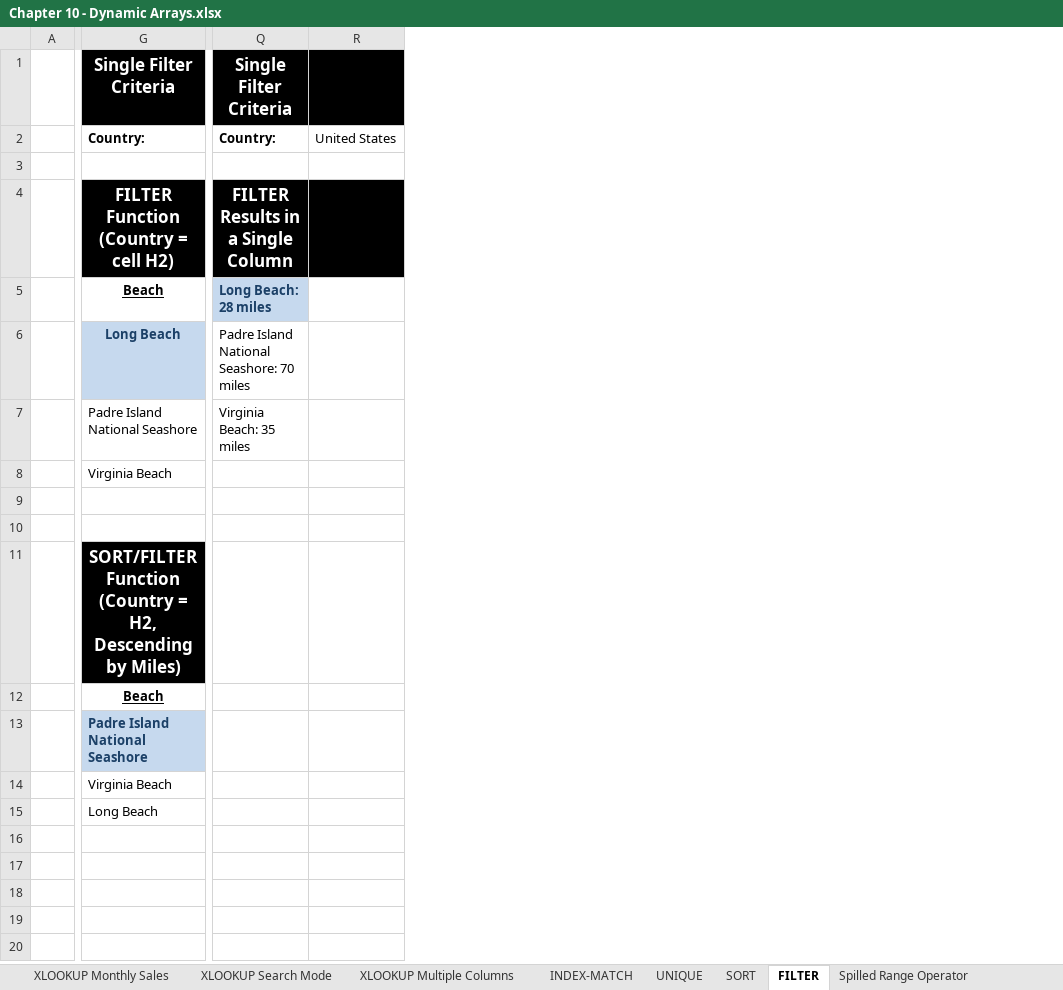
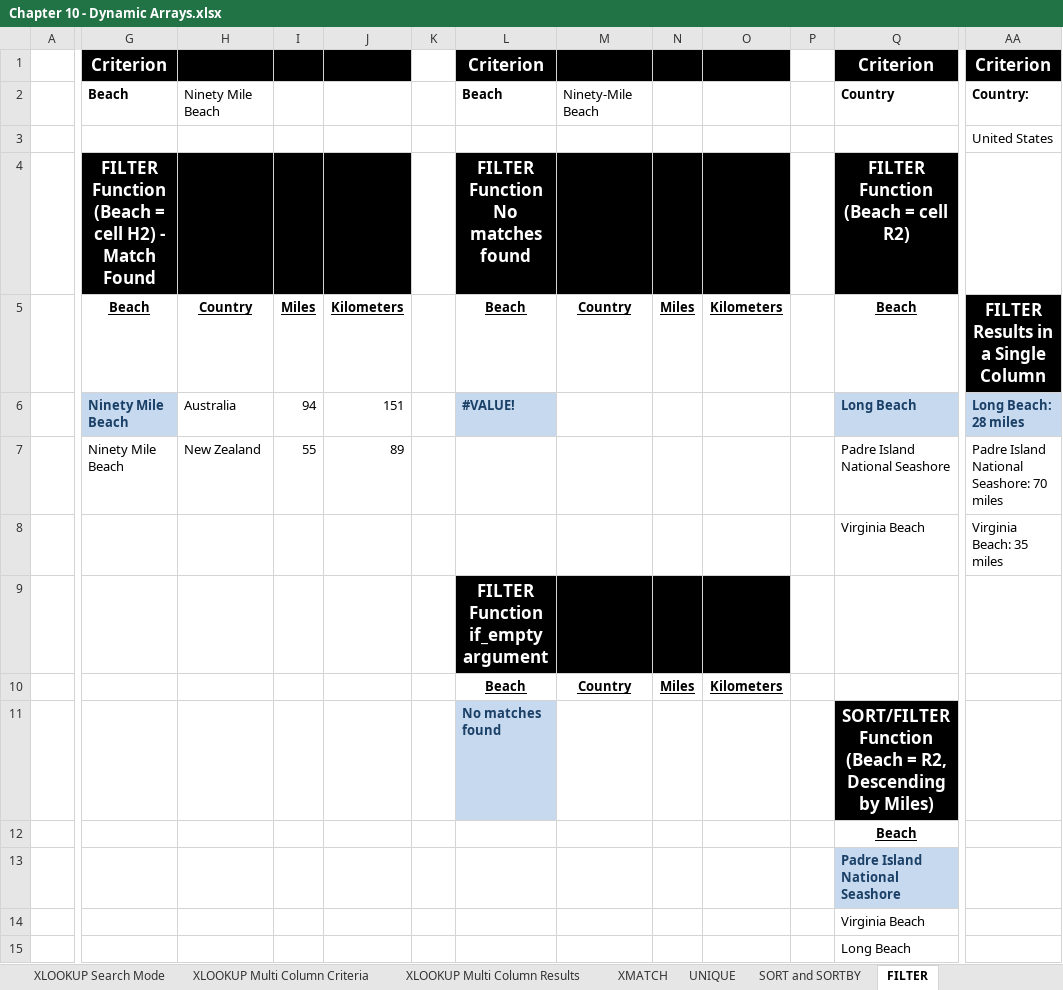
Before and after one commit to PacktPublishing/Exploring-Microsoft-Excels-Hidden-Treasures, an Excel workbook: Chapter10/Chapter 10 - Dynamic Arrays.xlsx, sheet FILTER, drawn as a sheet; only a part is shown, gaps mark what is left out; values as stored, in another font and other column widths than the file's, no borders; removed rows and columns are numbered as before the commit, all else as after; rows hold the shown columns only; the diff names each change by its address in the sheet, - before the commit and + after, or states it on an @@ line.

```diff
--- a/Chapter10/Chapter 10 - Dynamic Arrays.xlsx (sheet FILTER)
+++ b/Chapter10/Chapter 10 - Dynamic Arrays.xlsx (sheet FILTER)
-sheet tab: XLOOKUP Monthly Sales
+sheet tab: XLOOKUP Multi Column Results
-sheet tab: XLOOKUP Multiple Columns
+sheet tab: XLOOKUP Multi Column Criteria
-sheet tab: SORT
+sheet tab: SORT and SORTBY
+sheet tab: XMATCH
@@ sheet tab order changed: XLOOKUP Search Mode | XLOOKUP Multi Column Criteria | XLOOKUP Multi Column Results | XMATCH | UNIQUE | SORT and SORTBY | FILTER @@
+column G, rows 2-7: Beach |  | FILTER Function (Beach = cell H2) - Match Found | Beach | Ninety Mile Beach | Ninety Mile Beach
+column H, rows 2-7: Ninety Mile Beach |  |  | Country | Australia | New Zealand
+column I, rows 5-7: Miles | 94 | 55
+column J, rows 5-7: Kilometers | 151 | 89
+column K, empty
+column L, rows 2-11: Beach |  | FILTER Function No matches found | Beach | #VALUE! |  |  | FILTER Function if_empty argument | Beach | No matches found
+column M, rows 2-10: Ninety-Mile Beach |  |  | Country |  |  |  |  | Country
+column N, rows 5-10: Miles |  |  |  |  | Miles
+column O, rows 5-10: Kilometers |  |  |  |  | Kilometers
+column P, empty
-column R, row 2: United States
-row 1:  | Single Filter Criteria | Single Filter Criteria
+row 1:  | Criterion |  |  |  |  | Criterion |  |  |  |  | Criterion | Criterion
-Q2: Country:
+Q2: Country
-AA3: (empty)
+AA3: United States
-Q4: FILTER Function (Country = cell H2)
+Q4: FILTER Function (Beach = cell R2)
-AA4: FILTER Results in a Single Column
+AA4: (empty)
-AA4 fill: #000000
+AA4 fill: none
-AA5: Long Beach: 28 miles
+AA5: FILTER Results in a Single Column
@@ AA5 fill: #C6D9EE → #000000, text colour: #1B4067 → #FFFFFF, text size: larger, alignment: left → center @@
-Q6 alignment: center
+Q6 alignment: left
-AA6: Padre Island National Seashore: 70 miles
+AA6: Long Beach: 28 miles
@@ AA6 fill: none → #C6D9EE, bold: off → on, text colour: black → #1B4067 @@
-AA7: Virginia Beach: 35 miles
+AA7: Padre Island National Seashore: 70 miles
-AA8: (empty)
+AA8: Virginia Beach: 35 miles
-Q11: SORT/FILTER Function (Country = H2, Descending by…
+Q11: SORT/FILTER Function (Beach = R2, Descending by…
```
Also changed, not shown: sheet Dynamic Amortization Table, sheet RANDARRAY, sheet MATCH and INDEX, sheet SUMIF and SUMIFS, sheet VLOOKUP and IFNA, sheet SORT and SORTBY, 5 more sheets, other sheet tabs, formulas that keep their value, charts or pictures.
